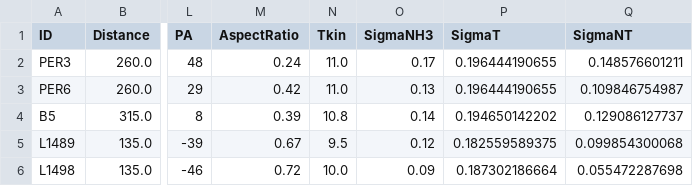
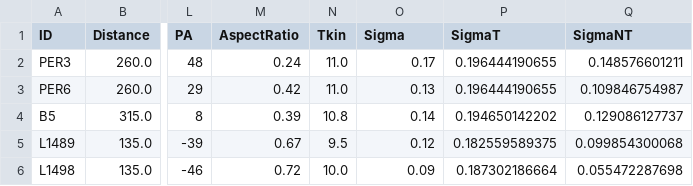
Before and after one commit to hopehhchen/Droplets, a CSV file: Droplets/data/Goodman93/table1_updated.csv, drawn as a sheet; only a part is shown, gaps mark what is left out; the diff names each change by its address in the sheet, - before the commit and + after, or states it on an @@ line.

```diff
--- a/Droplets/data/Goodman93/table1_updated.csv
+++ b/Droplets/data/Goodman93/table1_updated.csv
-O1: SigmaNH3
+O1: Sigma
```
Also changed, not shown: 3 other files.
